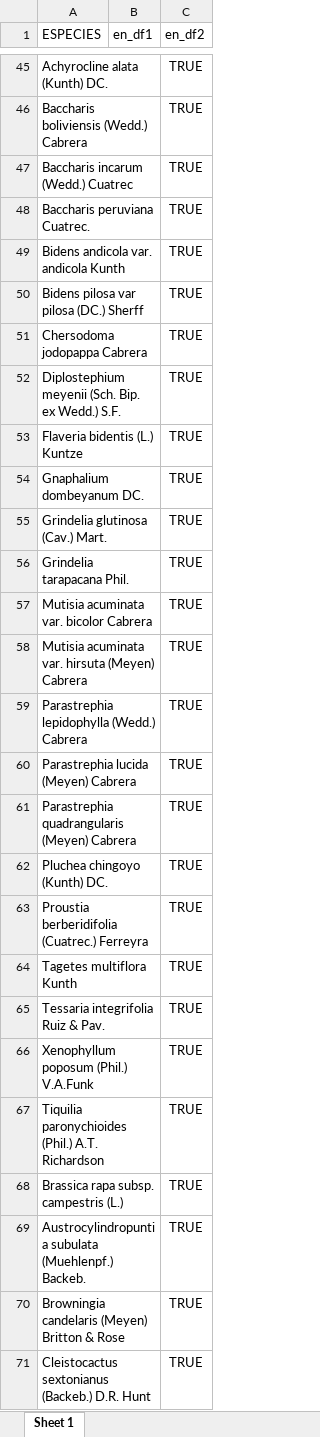
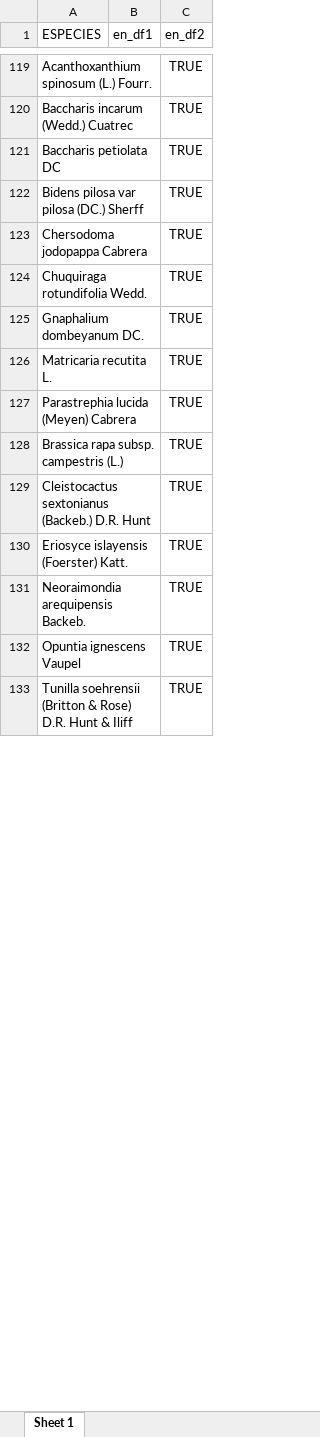
Before and after one commit to Bryan1qr/bio-repo, an Excel workbook: seguimiento.xlsx, sheet Sheet 1, drawn as a sheet; only a part is shown, gaps mark what is left out; the shorter side is filled out with more unchanged rows; values as stored, in another font and other column widths than the file's, no borders; removed rows and columns are numbered as before the commit, all else as after; the diff covers the shown part only; the diff names each change by its address in the sheet, - before the commit and + after, or states it on an @@ line.

```diff
--- a/seguimiento.xlsx (sheet Sheet 1)
+++ b/seguimiento.xlsx (sheet Sheet 1)
-A119 (ESPECIES): Achyrocline alata (Kunth) DC.
+A119 (ESPECIES): Acanthoxanthium spinosum (L.) Fourr.
-row 46: Baccharis boliviensis (Wedd.) Cabrera |  | TRUE
-A121 (ESPECIES): Baccharis peruviana Cuatrec.
+A121 (ESPECIES): Baccharis petiolata DC
-row 49: Bidens andicola var. andicola Kunth |  | TRUE
-row 52: Diplostephium meyenii (Sch. Bip. ex Wedd.) S.F. |  | TRUE
-A124 (ESPECIES): Flaveria bidentis (L.) Kuntze
+A124 (ESPECIES): Chuquiraga rotundifolia Wedd.
-row 55: Grindelia glutinosa (Cav.) Mart. |  | TRUE
-row 56: Grindelia tarapacana Phil. |  | TRUE
-A126 (ESPECIES): Mutisia acuminata var. bicolor Cabrera
+A126 (ESPECIES): Matricaria recutita L.
-row 58: Mutisia acuminata var. hirsuta (Meyen) Cabrera |  | TRUE
-row 59: Parastrephia lepidophylla (Wedd.) Cabrera |  | TRUE
-row 61: Parastrephia quadrangularis (Meyen) Cabrera |  | TRUE
-row 62: Pluchea chingoyo (Kunth) DC. |  | TRUE
-row 63: Proustia berberidifolia (Cuatrec.) Ferreyra |  | TRUE
-row 64: Tagetes multiflora Kunth |  | TRUE
-row 65: Tessaria integrifolia Ruiz & Pav. |  | TRUE
-row 66: Xenophyllum poposum (Phil.) V.A.Funk |  | TRUE
-row 67: Tiquilia paronychioides (Phil.) A.T. Richardson |  | TRUE
-row 69: Austrocylindropuntia subulata (Muehlenpf.) Backeb. |  | TRUE
-row 70: Browningia candelaris (Meyen) Britton & Rose |  | TRUE
```
Also changed, not shown: 96 added rows, 67 removed rows and 6 edited cells elsewhere in this sheet, Nueva_base_de datos avance.xlsx, base_solo_especies.xlsx, 6 other files.
